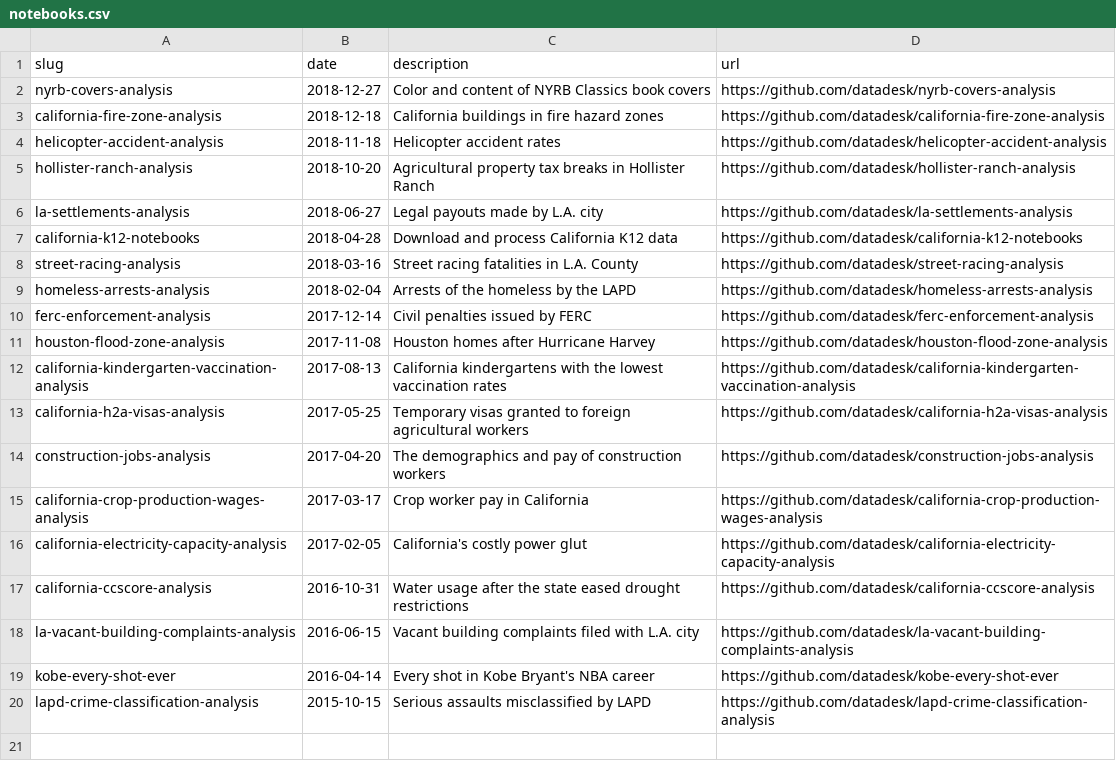
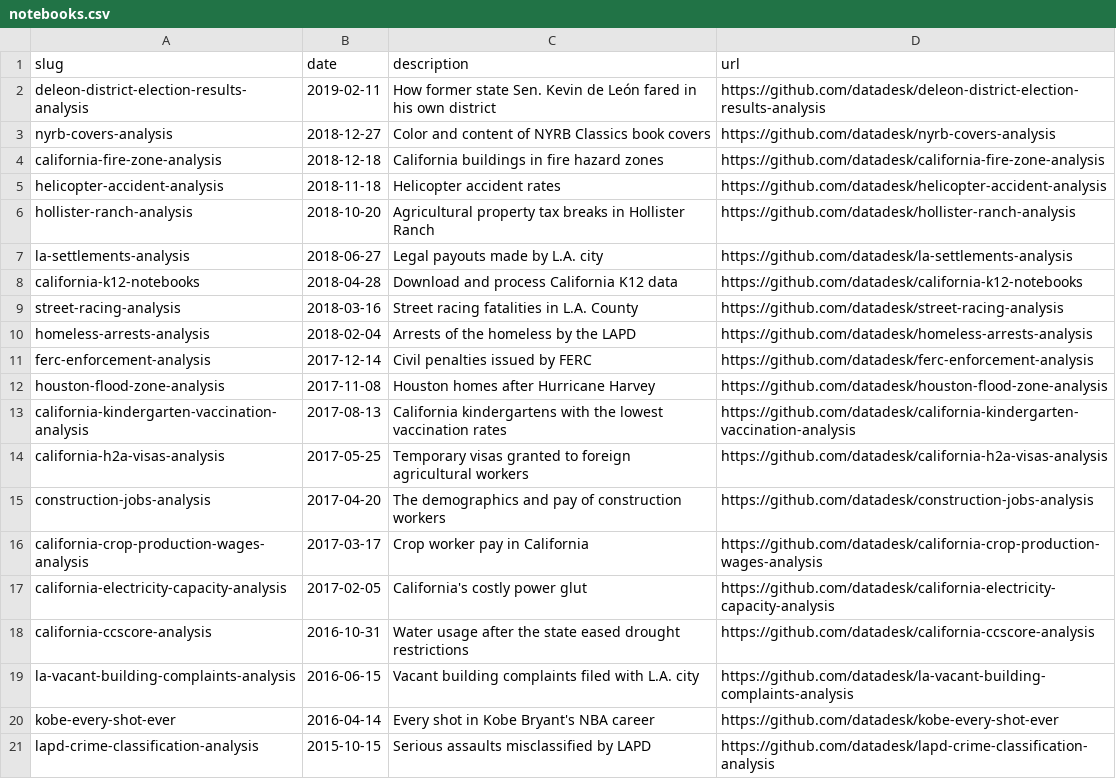
Before and after one commit to datadesk/notebooks, a CSV file: notebooks.csv, drawn as a sheet; the diff names each change by its address in the sheet, - before the commit and + after, or states it on an @@ line.

Commit message:
Added new notebook

```diff
--- a/notebooks.csv
+++ b/notebooks.csv
+row 2: deleon-district-election-results-analysis | 2019-02-11 | How former state Sen. Kevin de León fared in his own district | https://github.com/datadesk/deleon-district-election-results-analysis
```
Also changed, not shown: 1 other file.
